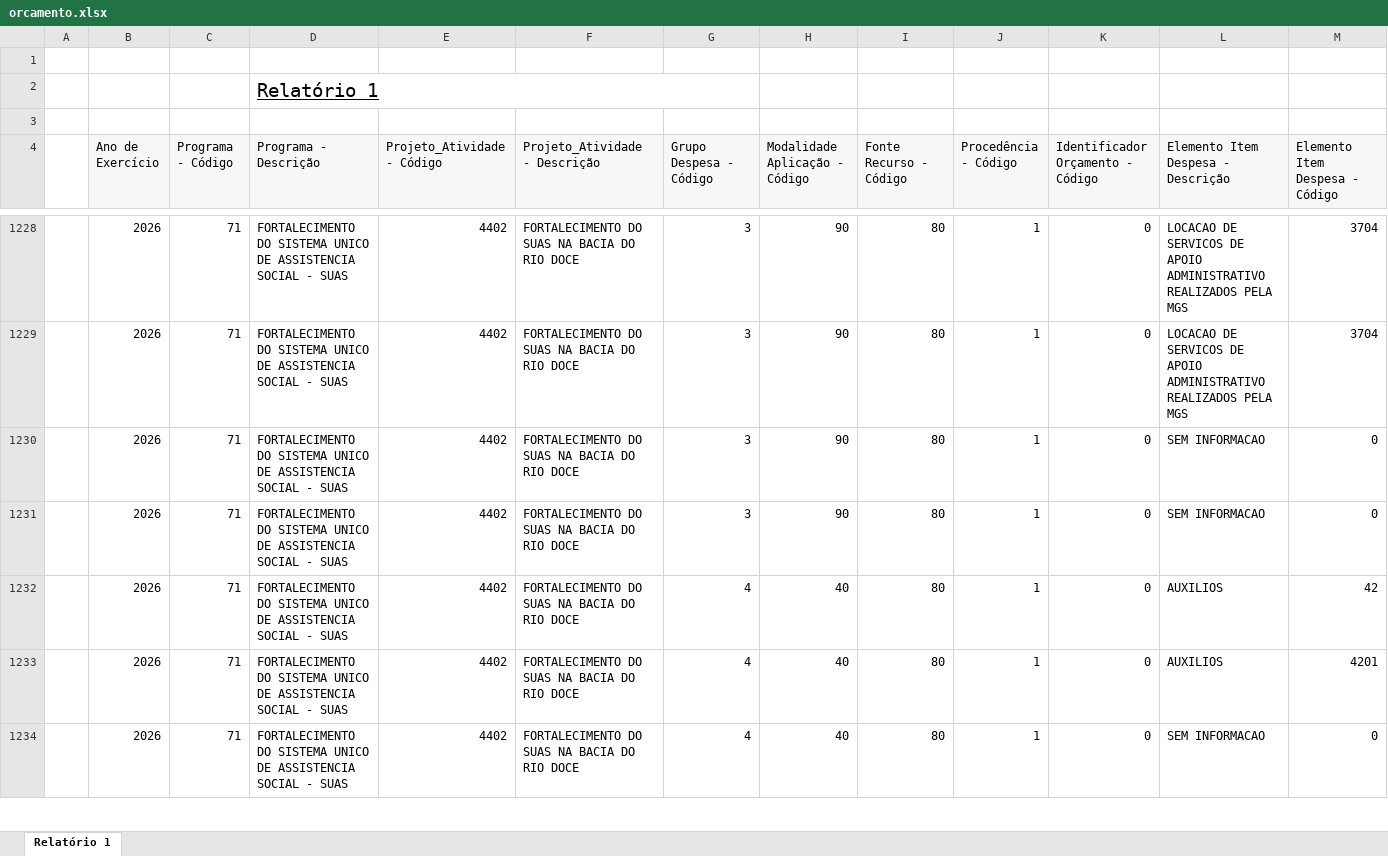
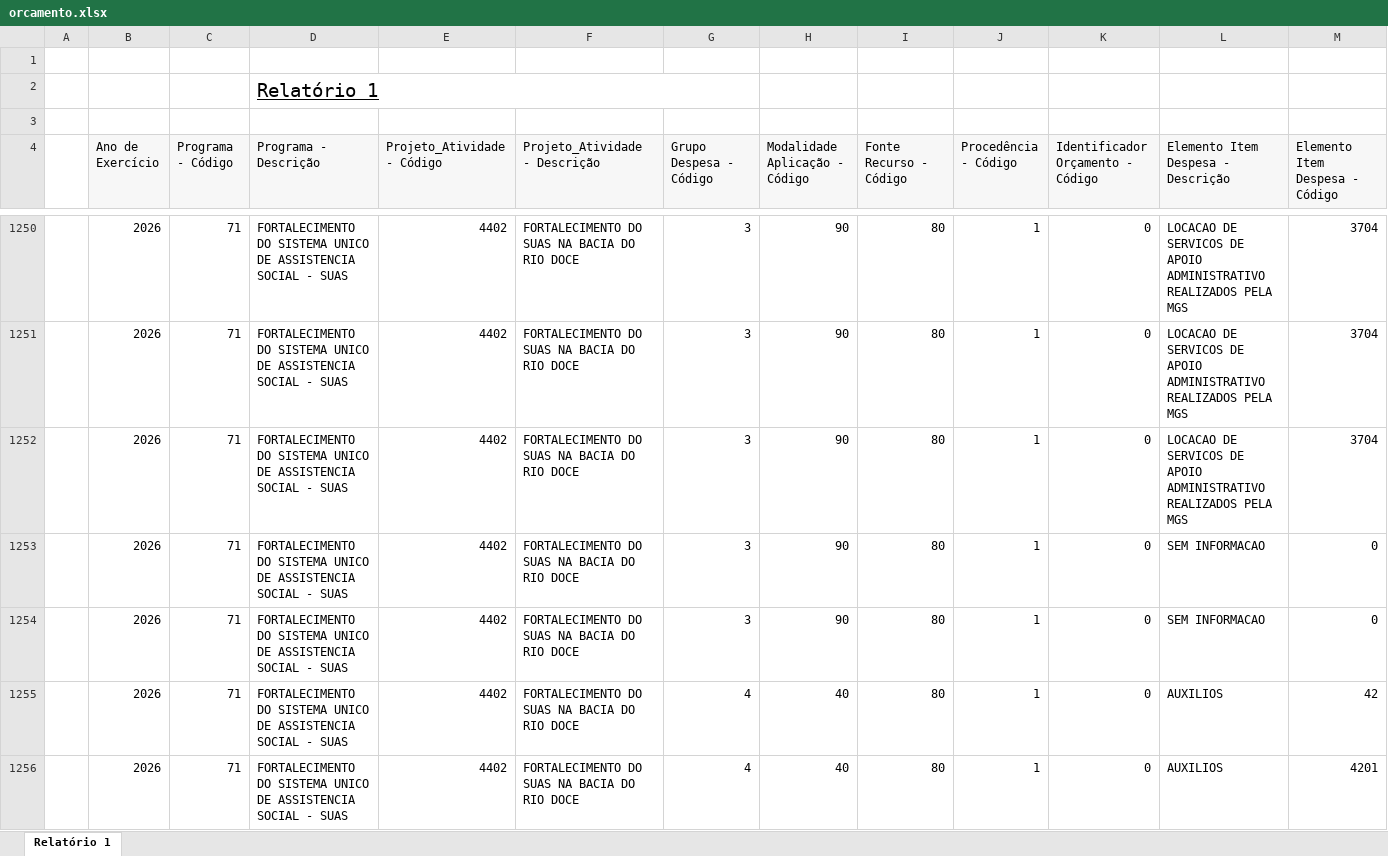
Before and after one commit to feasmg/painel_feasmg, an Excel workbook: orcamento.xlsx, sheet Relatório 1, drawn as a sheet; only a part is shown, gaps mark what is left out; the shorter side is filled out with more unchanged rows; values as stored, in another font and other column widths than the file's, no borders; rows hold the shown columns only; the diff covers the shown part only; the diff names each change by its address in the sheet, - before the commit and + after, or states it on an @@ line.

```diff
--- a/orcamento.xlsx (sheet Relatório 1)
+++ b/orcamento.xlsx (sheet Relatório 1)
+row 1252:  | 2026 | 71 | FORTALECIMENTO DO SISTEMA UNICO DE ASSISTENCIA SOCIAL - SUAS | 4402 | FORTALECIMENTO DO SUAS NA BACIA DO RIO DOCE | 3 | 90 | 80 | 1 | 0 | LOCACAO DE SERVICOS DE APOIO ADMINISTRATIVO REALIZADOS PELA MGS | 3704
```
Also changed, not shown: 48 added rows elsewhere in this sheet.
